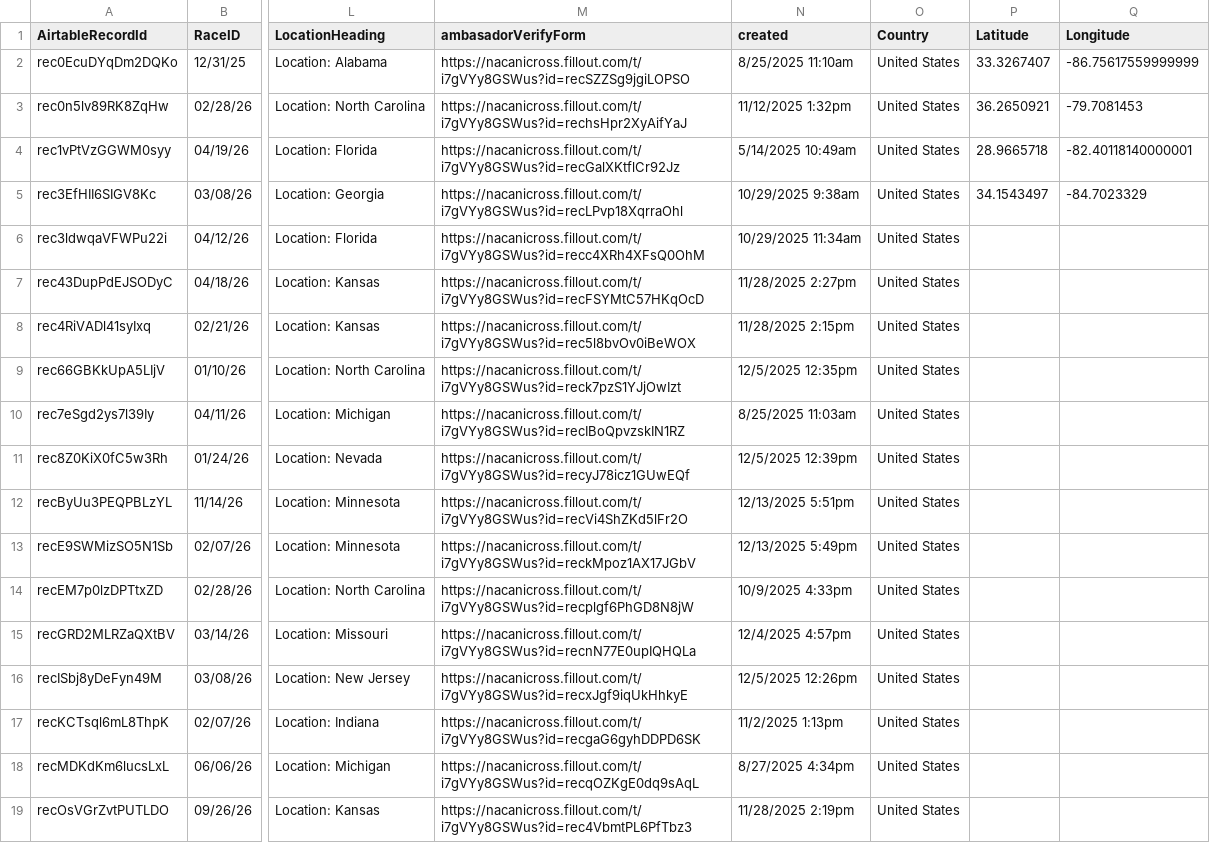
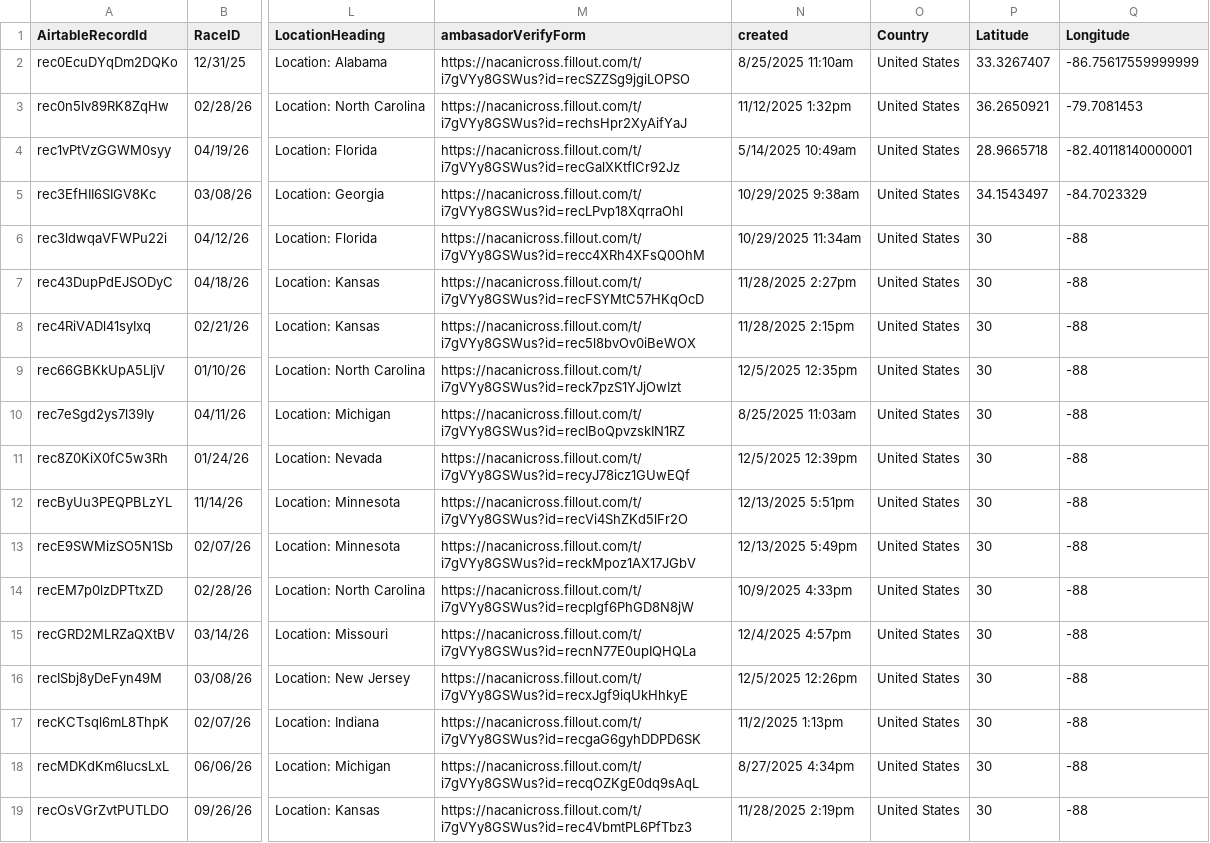
Before and after one commit to kyle-kemper/test-map, a CSV file: airtable_fetched.csv, drawn as a sheet; only a part is shown, gaps mark what is left out; the diff covers the shown part only; the diff names each change by its address in the sheet, - before the commit and + after, or states it on an @@ line.

```diff
--- a/airtable_fetched.csv
+++ b/airtable_fetched.csv
-P6:P19 (Latitude): (empty)
+P6:P19 (Latitude): 30
-Q6:Q19 (Longitude): (empty)
+Q6:Q19 (Longitude): -88
```
Also changed, not shown: 36 edited cells elsewhere in this file.
